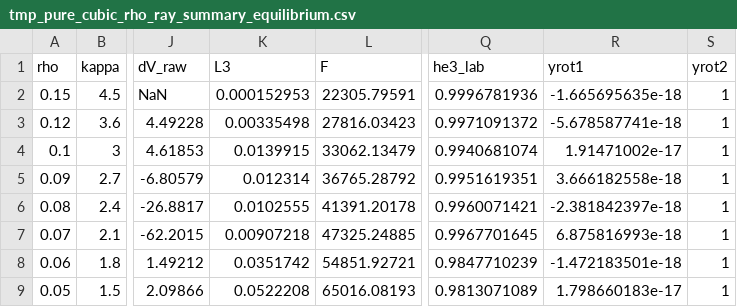
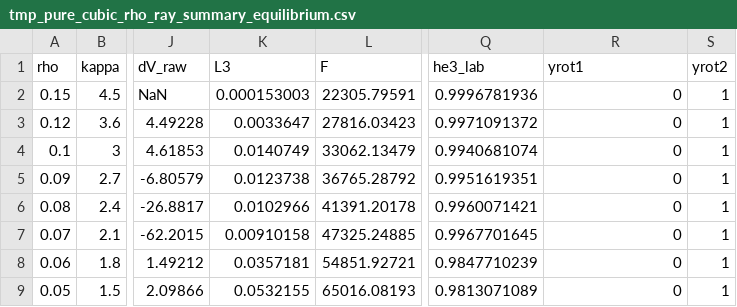
Before and after one commit to theideasmith/FCNX-Ensembling, a CSV file: milestones/fcn2_erf_hidden_kernel/action_h0_activation_plots/PureCubicChiN/actions_chiN_eigenframe/tmp_pure_cubic_rho_ray_summary_equilibrium.csv, drawn as a sheet; only a part is shown, gaps mark what is left out; the diff names each change by its address in the sheet, - before the commit and + after, or states it on an @@ line.

Commit message:
Solve cubic eigenframe equations on Λ with ỹ=(0,ε).
Rewrite amp/V/F to diagonalize Q, set ỹ one-hot, build G̃(Λ,ỹ), and
evaluate V via φ=Uᵀc(w). Lab pullback y=Uỹ is diagnostics only.

```diff
--- a/milestones/fcn2_erf_hidden_kernel/action_h0_activation_plots/PureCubicChiN/actions_chiN_eigenframe/tmp_pure_cubic_rho_ray_summary_equilibrium.csv
+++ b/milestones/fcn2_erf_hidden_kernel/action_h0_activation_plots/PureCubicChiN/actions_chiN_eigenframe/tmp_pure_cubic_rho_ray_summary_equilibrium.csv
-K2 (L3): 0.000152953
+K2 (L3): 0.000153003
-R2 (yrot1): -1.665695635e-18
+R2 (yrot1): 0
-K3 (L3): 0.00335498
+K3 (L3): 0.0033647
-R3 (yrot1): -5.678587741e-18
+R3 (yrot1): 0
-K4 (L3): 0.0139915
+K4 (L3): 0.0140749
-R4 (yrot1): 1.91471002e-17
+R4 (yrot1): 0
-K5 (L3): 0.012314
+K5 (L3): 0.0123738
-R5 (yrot1): 3.666182558e-18
+R5 (yrot1): 0
-K6 (L3): 0.0102555
+K6 (L3): 0.0102966
-R6 (yrot1): -2.381842397e-18
+R6 (yrot1): 0
-K7 (L3): 0.00907218
+K7 (L3): 0.00910158
-R7 (yrot1): 6.875816993e-18
+R7 (yrot1): 0
-K8 (L3): 0.0351742
+K8 (L3): 0.0357181
-R8 (yrot1): -1.472183501e-18
+R8 (yrot1): 0
-K9 (L3): 0.0522208
+K9 (L3): 0.0532155
-R9 (yrot1): 1.798660183e-17
+R9 (yrot1): 0
```
Also changed, not shown: 5 other files.
